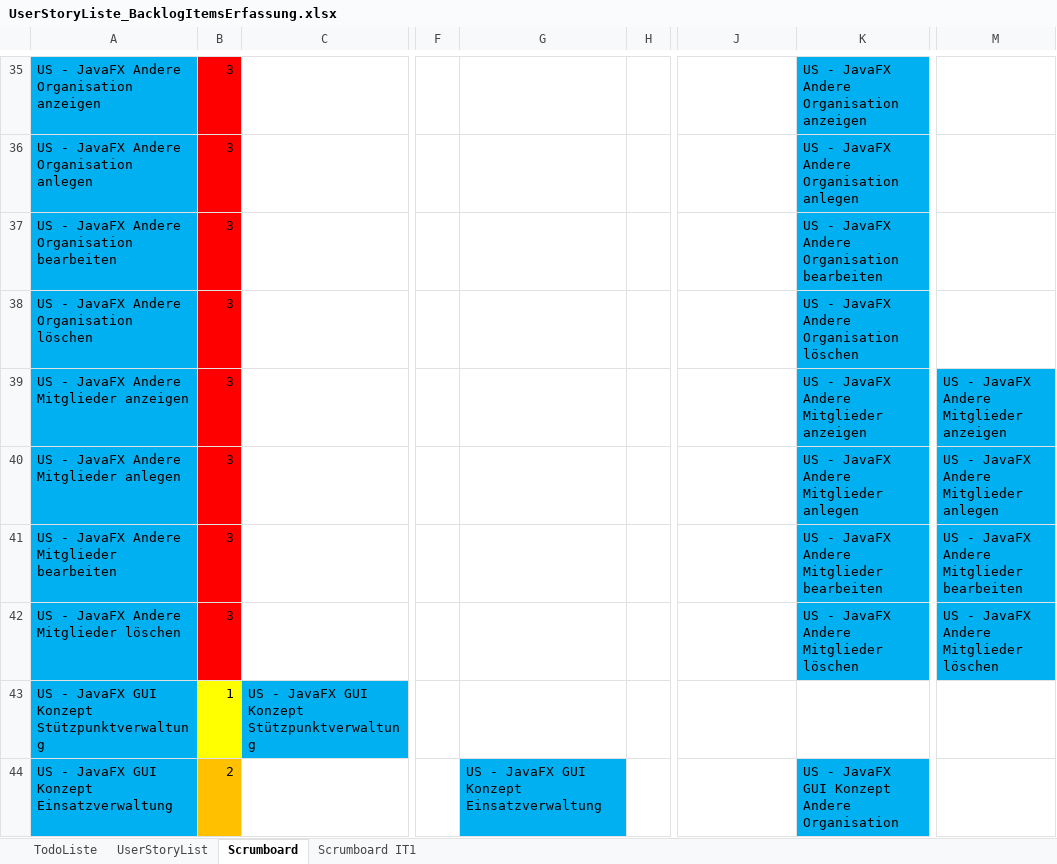
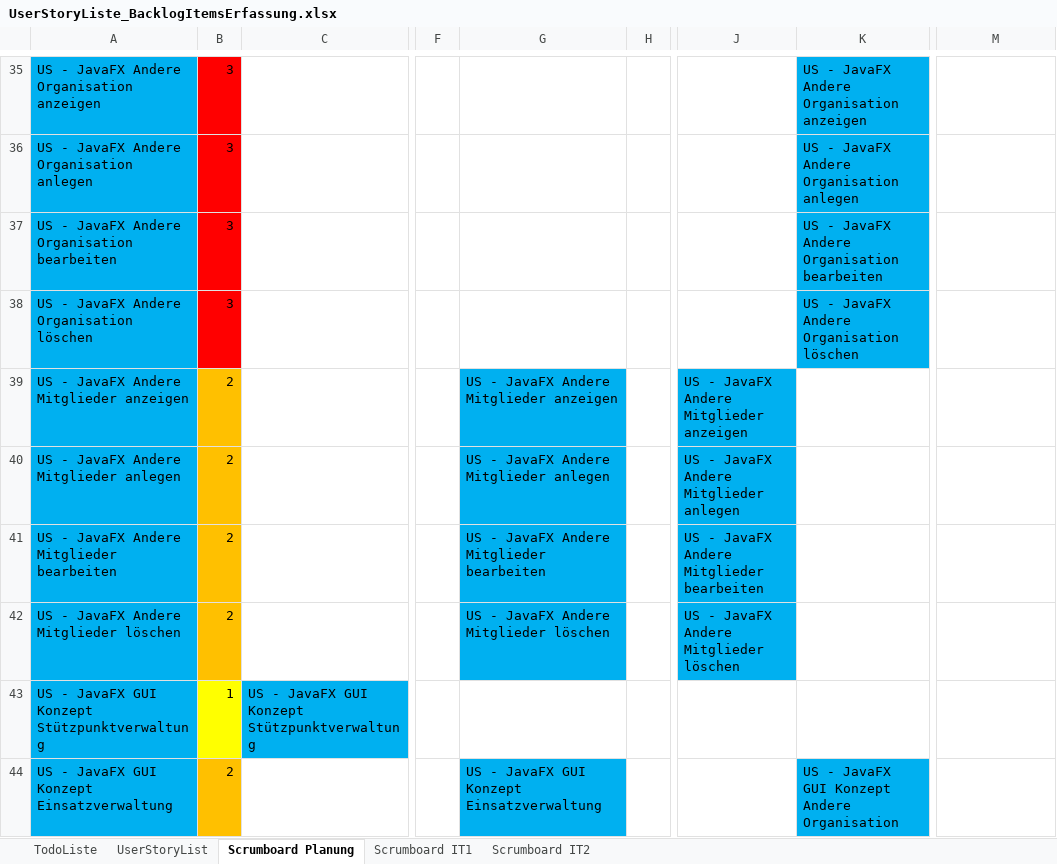
Before and after one commit to htl-thalerc/FVisual, an Excel workbook: FVisual_Documentation/UserStories/UserStoryListe_BacklogItemsErfassung.xlsx, sheet Scrumboard Planung, drawn as a sheet; only a part is shown, gaps mark what is left out; values as stored, in another font and other column widths than the file's, no borders; the diff covers the shown part only; the diff names each change by its address in the sheet, - before the commit and + after, or states it on an @@ line.

```diff
--- a/FVisual_Documentation/UserStories/UserStoryListe_BacklogItemsErfassung.xlsx (sheet Scrumboard Planung)
+++ b/FVisual_Documentation/UserStories/UserStoryListe_BacklogItemsErfassung.xlsx (sheet Scrumboard Planung)
-sheet tab: Scrumboard
+sheet tab: Scrumboard Planung
+sheet tab: Scrumboard IT2
-B39:B42: 3
+B39:B42: 2
-B39:B42 fill: #FF0000
+B39:B42 fill: #FFC000
-G39: (empty)
+G39: US - JavaFX Andere Mitglieder anzeigen
-G39:G42 fill: none
+G39:G42 fill: #00B0F0
-J39: (empty)
+J39: US - JavaFX Andere Mitglieder anzeigen
-J39:J42 fill: none
+J39:J42 fill: #00B0F0
-K39: US - JavaFX Andere Mitglieder anzeigen
+K39: (empty)
-K39:K42 fill: #00B0F0
+K39:K42 fill: none
-M39: US - JavaFX Andere Mitglieder anzeigen
+M39: (empty)
-M39:M42 fill: #00B0F0
+M39:M42 fill: none
-G40: (empty)
+G40: US - JavaFX Andere Mitglieder anlegen
-J40: (empty)
+J40: US - JavaFX Andere Mitglieder anlegen
-K40: US - JavaFX Andere Mitglieder anlegen
+K40: (empty)
-M40: US - JavaFX Andere Mitglieder anlegen
+M40: (empty)
-G41: (empty)
+G41: US - JavaFX Andere Mitglieder bearbeiten
-J41: (empty)
+J41: US - JavaFX Andere Mitglieder bearbeiten
-K41: US - JavaFX Andere Mitglieder bearbeiten
+K41: (empty)
-M41: US - JavaFX Andere Mitglieder bearbeiten
+M41: (empty)
-G42: (empty)
+G42: US - JavaFX Andere Mitglieder löschen
-J42: (empty)
+J42: US - JavaFX Andere Mitglieder löschen
-K42: US - JavaFX Andere Mitglieder löschen
+K42: (empty)
-M42: US - JavaFX Andere Mitglieder löschen
+M42: (empty)
```
Also changed, not shown: 22 edited cells and cell formats elsewhere in this sheet, sheet Scrumboard IT1, FVisual_Documentation/Projekttagebuch.xlsx, 5 other files.
